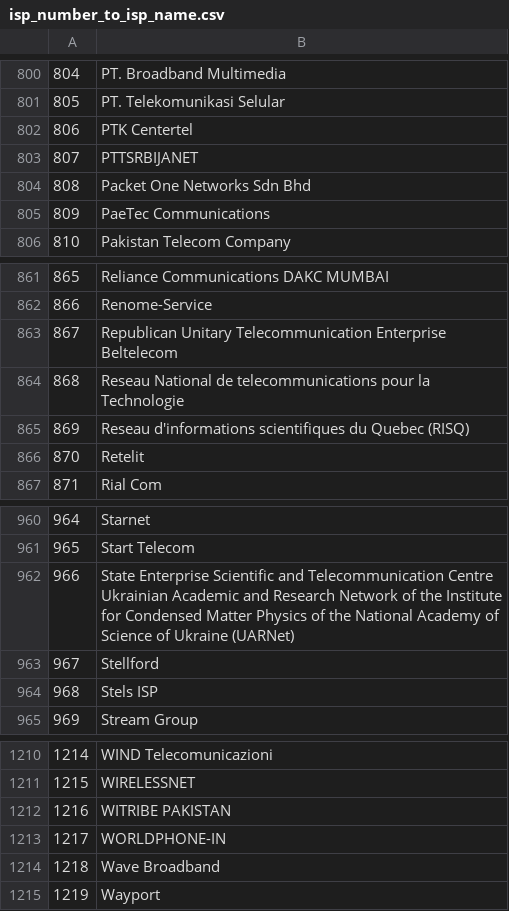
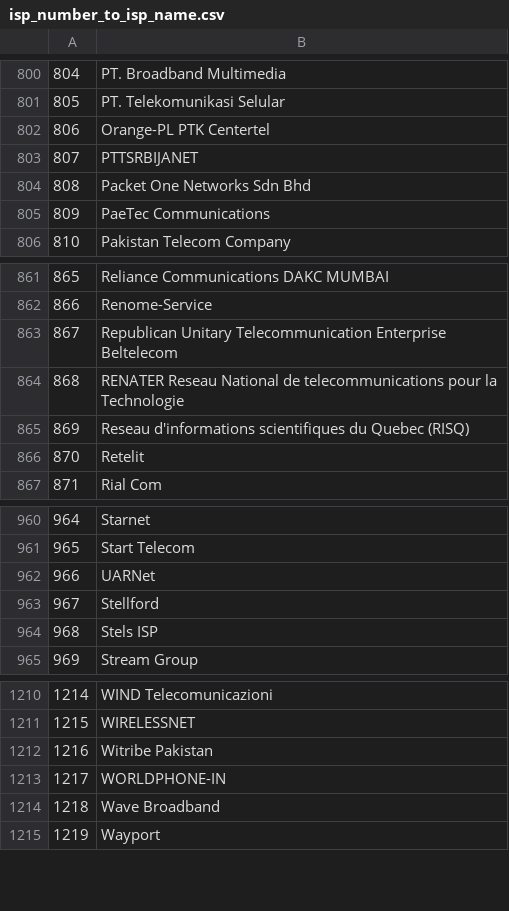
Before and after one commit to Framartin/MeasureNetNeutrality, a CSV file: Databases/isp_number_to_isp_name.csv, drawn as a sheet; only a part is shown, gaps mark what is left out; the diff covers the shown part only.

```diff
--- a/Databases/isp_number_to_isp_name.csv
+++ b/Databases/isp_number_to_isp_name.csv
@@ -801,3 +801,3 @@
 805,PT. Telekomunikasi Selular
-806,PTK Centertel
+806,Orange-PL PTK Centertel
 807,PTTSRBIJANET
@@ -863,3 +863,3 @@
 867,Republican Unitary Telecommunication Enterprise Beltelecom
-868,Reseau National de telecommunications pour la Technologie
+868,RENATER Reseau National de telecommunications pour la Technologie
 869,Reseau d'informations scientifiques du Quebec (RISQ)
@@ -961,3 +961,3 @@
 965,Start Telecom
-966,State Enterprise Scientific and Telecommunication Centre Ukrainian Academic and Research Network of the Institute for Condensed Matter Physics of the National Academy of Science of Ukraine (UARNet)
+966,UARNet
 967,Stellford
@@ -1211,3 +1211,3 @@
 1215,WIRELESSNET
-1216,WITRIBE PAKISTAN
+1216,Witribe Pakistan
 1217,WORLDPHONE-IN
```
Also changed, not shown: 2 added rows and 16 edited cells elsewhere in this file, Databases/isp_number_to_asn.csv.
